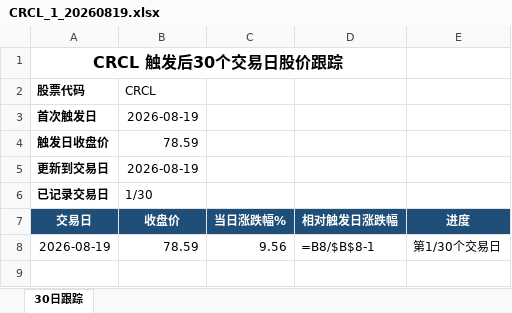
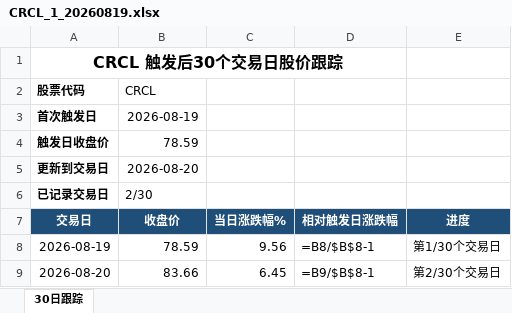
Before and after one commit to chaochao1006/stock-monitor-cloud, an Excel workbook: data/BOLL/EXCLE/CRCL_1_20260819.xlsx, sheet 30日跟踪, drawn as a sheet; values as stored, in another font and other column widths than the file's, no borders; formulas without a stored value are shown as written; charts and pictures not drawn; the diff names each change by its address in the sheet, - before the commit and + after, or states it on an @@ line.

```diff
--- a/data/BOLL/EXCLE/CRCL_1_20260819.xlsx (sheet 30日跟踪)
+++ b/data/BOLL/EXCLE/CRCL_1_20260819.xlsx (sheet 30日跟踪)
-B5 (收盘价): 2026-08-19
+B5 (收盘价): 2026-08-20
-B6 (收盘价): 1/30
+B6 (收盘价): 2/30
+row 9: 2026-08-20 | 83.66 | 6.45 | =B9/$B$8-1 | 第2/30个交易日
```
Also changed, not shown: charts or pictures, data/BOLL/EXCLE/IBRX_1_20260819.xlsx, data/CROSS/EXCLE/CRCL_1_20260819.xlsx, 28 other files.
